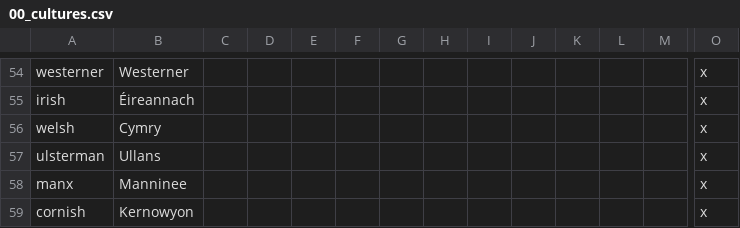
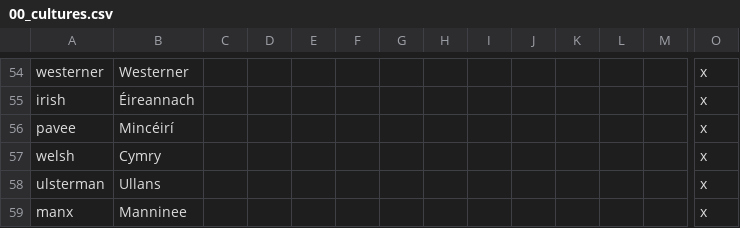
Before and after one commit to klorpa/After-The-End-Eurasia, a CSV file: ATE_Eurasia/localisation/00_cultures.csv, drawn as a sheet; only a part is shown, gaps mark what is left out; the shorter side is filled out with more unchanged rows; rows hold the shown columns only; the diff names each change by its address in the sheet, - before the commit and + after, or states it on an @@ line.

```diff
--- a/ATE_Eurasia/localisation/00_cultures.csv
+++ b/ATE_Eurasia/localisation/00_cultures.csv
+row 56: pavee | Mincéirí |  |  |  |  |  |  |  |  |  |  |  | x
```
Also changed, not shown: 1 other file.
